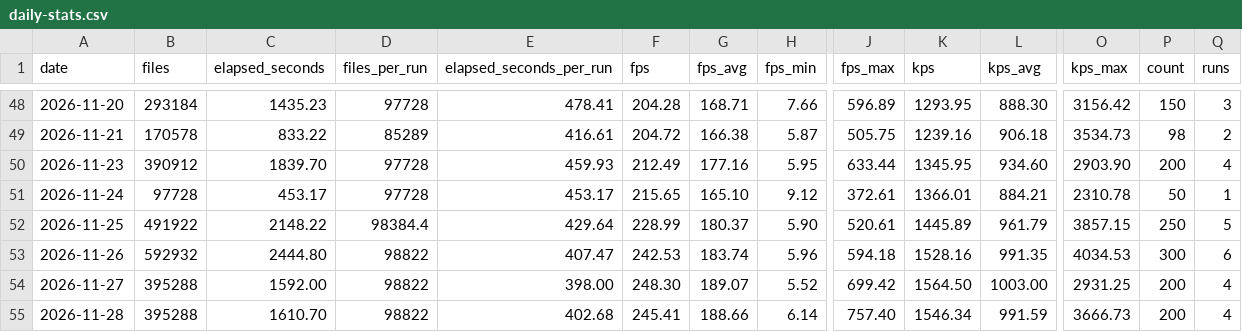
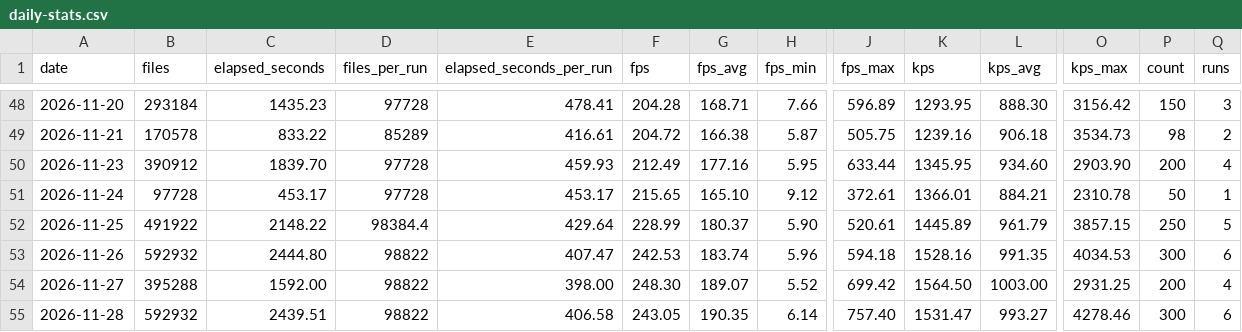
Before and after one commit to streetsidesoftware/cspell, a CSV file: static/daily-stats.csv, drawn as a sheet; only a part is shown, gaps mark what is left out; the diff names each change by its address in the sheet, - before the commit and + after, or states it on an @@ line.

```diff
--- a/static/daily-stats.csv
+++ b/static/daily-stats.csv
-B55 (files): 395288
+B55 (files): 592932
-C55 (elapsed_seconds): 1610.70
+C55 (elapsed_seconds): 2439.51
-E55 (elapsed_seconds_per_run): 402.68
+E55 (elapsed_seconds_per_run): 406.58
-F55 (fps): 245.41
+F55 (fps): 243.05
-G55 (fps_avg): 188.66
+G55 (fps_avg): 190.35
-K55 (kps): 1546.34
+K55 (kps): 1531.47
-L55 (kps_avg): 991.59
+L55 (kps_avg): 993.27
-O55 (kps_max): 3666.73
+O55 (kps_max): 4278.46
-P55 (count): 200
+P55 (count): 300
-Q55 (runs): 4
+Q55 (runs): 6
```
Also changed, not shown: 2 other files.
